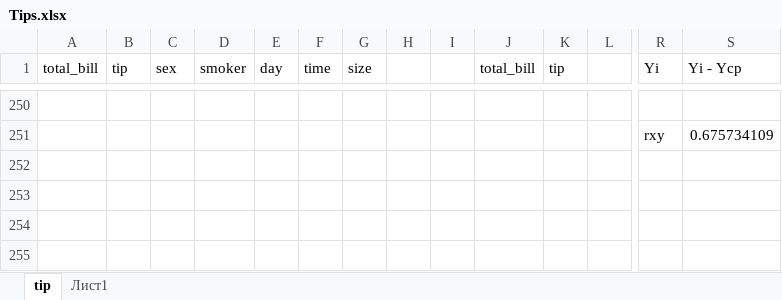
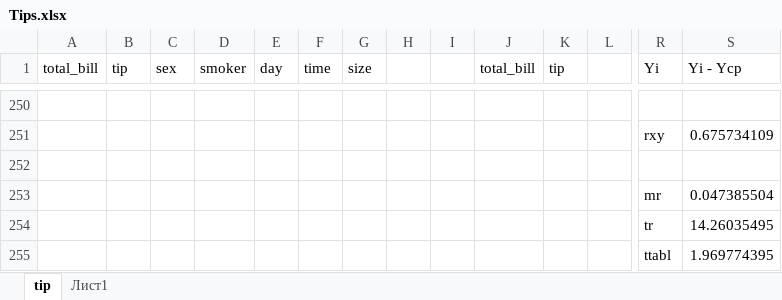
Before and after one commit to horizon-spark/studies, an Excel workbook: Data Analysis/LW3/Tips.xlsx, sheet tip, drawn as a sheet; only a part is shown, gaps mark what is left out; values as stored, in another font and other column widths than the file's, no borders; table styles not drawn; rows hold the shown columns only; the diff names each change by its address in the sheet, - before the commit and + after, or states it on an @@ line.

Commit message:
DataAnalysis: created reports on lw2, lw3

```diff
--- a/Data Analysis/LW3/Tips.xlsx (sheet tip)
+++ b/Data Analysis/LW3/Tips.xlsx (sheet tip)
+row 252: (empty)
+row 253:  |  |  |  |  |  |  |  |  |  |  |  | mr | 0.047385504
+row 254:  |  |  |  |  |  |  |  |  |  |  |  | tr | 14.26035495
+row 255:  |  |  |  |  |  |  |  |  |  |  |  | ttabl | 1.969774395
```
Also changed, not shown: 3 other files.
